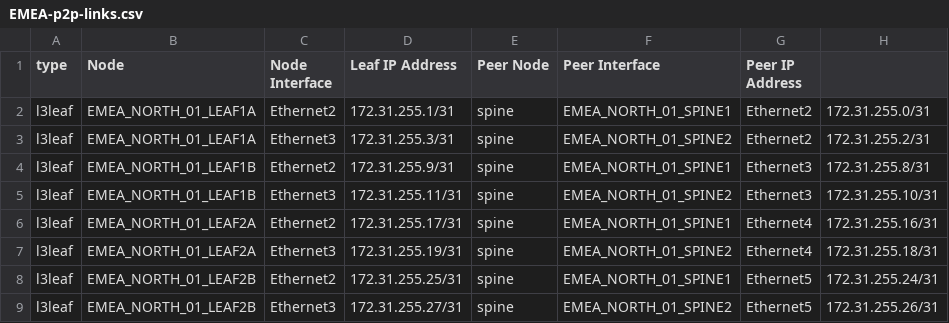
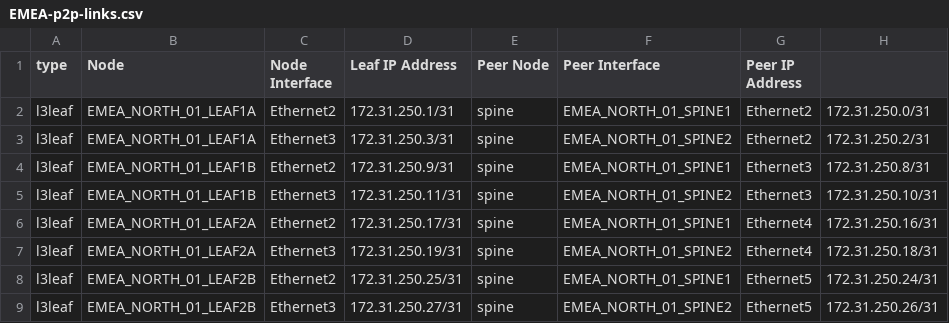
Before and after one commit to xaviramon/automation-class, a CSV file: documentation/fabric/EMEA-p2p-links.csv, drawn as a sheet.

```diff
--- a/documentation/fabric/EMEA-p2p-links.csv
+++ b/documentation/fabric/EMEA-p2p-links.csv
@@ -1,9 +1,9 @@
 type, Node,Node Interface,Leaf IP Address,Peer Node,Peer Interface,Peer IP Address
-l3leaf,EMEA_NORTH_01_LEAF1A,Ethernet2,172.31.255.1/31,spine,EMEA_NORTH_01_SPINE1,Ethernet2,172.31.255.0/31
-l3leaf,EMEA_NORTH_01_LEAF1A,Ethernet3,172.31.255.3/31,spine,EMEA_NORTH_01_SPINE2,Ethernet2,172.31.255.2/31
-l3leaf,EMEA_NORTH_01_LEAF1B,Ethernet2,172.31.255.9/31,spine,EMEA_NORTH_01_SPINE1,Ethernet3,172.31.255.8/31
-l3leaf,EMEA_NORTH_01_LEAF1B,Ethernet3,172.31.255.11/31,spine,EMEA_NORTH_01_SPINE2,Ethernet3,172.31.255.10/31
-l3leaf,EMEA_NORTH_01_LEAF2A,Ethernet2,172.31.255.17/31,spine,EMEA_NORTH_01_SPINE1,Ethernet4,172.31.255.16/31
-l3leaf,EMEA_NORTH_01_LEAF2A,Ethernet3,172.31.255.19/31,spine,EMEA_NORTH_01_SPINE2,Ethernet4,172.31.255.18/31
-l3leaf,EMEA_NORTH_01_LEAF2B,Ethernet2,172.31.255.25/31,spine,EMEA_NORTH_01_SPINE1,Ethernet5,172.31.255.24/31
-l3leaf,EMEA_NORTH_01_LEAF2B,Ethernet3,172.31.255.27/31,spine,EMEA_NORTH_01_SPINE2,Ethernet5,172.31.255.26/31
+l3leaf,EMEA_NORTH_01_LEAF1A,Ethernet2,172.31.250.1/31,spine,EMEA_NORTH_01_SPINE1,Ethernet2,172.31.250.0/31
+l3leaf,EMEA_NORTH_01_LEAF1A,Ethernet3,172.31.250.3/31,spine,EMEA_NORTH_01_SPINE2,Ethernet2,172.31.250.2/31
+l3leaf,EMEA_NORTH_01_LEAF1B,Ethernet2,172.31.250.9/31,spine,EMEA_NORTH_01_SPINE1,Ethernet3,172.31.250.8/31
+l3leaf,EMEA_NORTH_01_LEAF1B,Ethernet3,172.31.250.11/31,spine,EMEA_NORTH_01_SPINE2,Ethernet3,172.31.250.10/31
+l3leaf,EMEA_NORTH_01_LEAF2A,Ethernet2,172.31.250.17/31,spine,EMEA_NORTH_01_SPINE1,Ethernet4,172.31.250.16/31
+l3leaf,EMEA_NORTH_01_LEAF2A,Ethernet3,172.31.250.19/31,spine,EMEA_NORTH_01_SPINE2,Ethernet4,172.31.250.18/31
+l3leaf,EMEA_NORTH_01_LEAF2B,Ethernet2,172.31.250.25/31,spine,EMEA_NORTH_01_SPINE1,Ethernet5,172.31.250.24/31
+l3leaf,EMEA_NORTH_01_LEAF2B,Ethernet3,172.31.250.27/31,spine,EMEA_NORTH_01_SPINE2,Ethernet5,172.31.250.26/31
```
Also changed, not shown: 19 other files.
